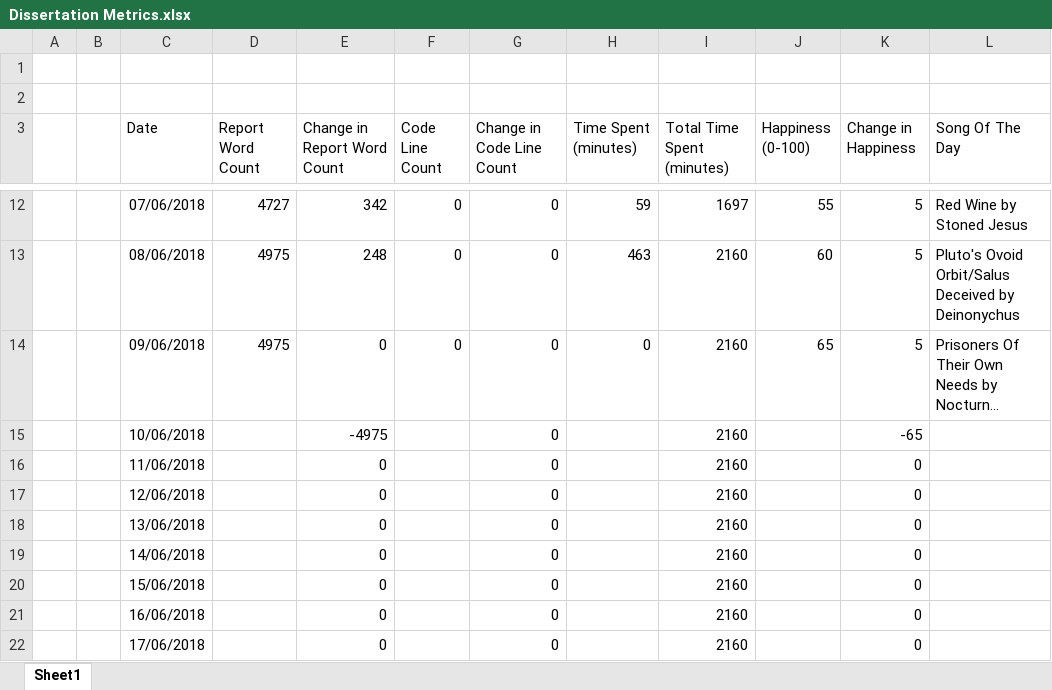
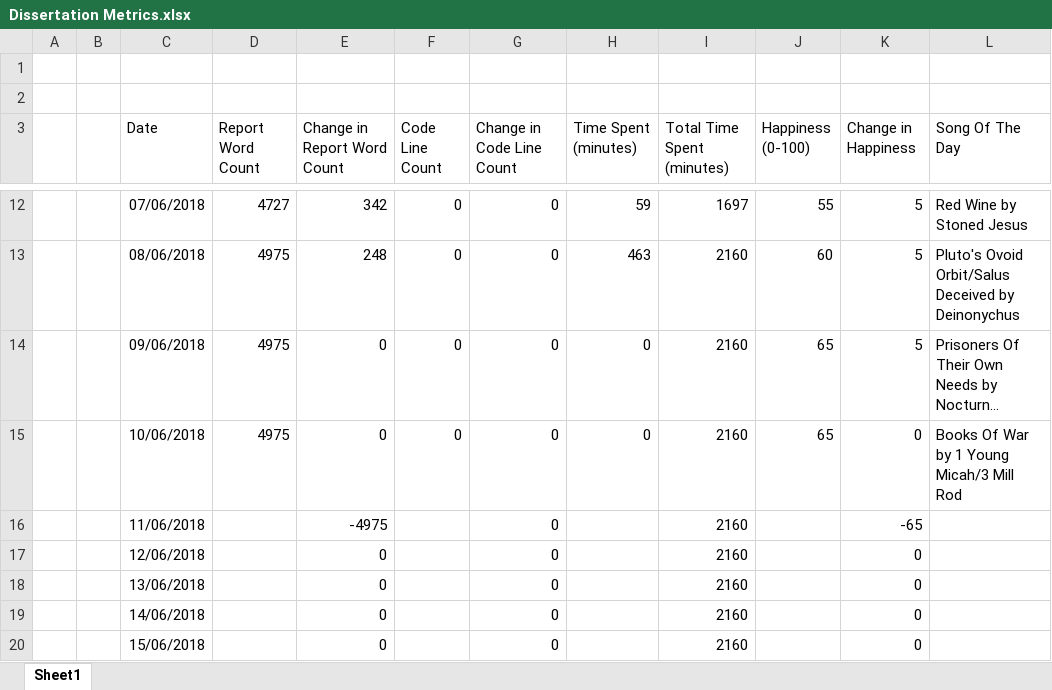
Before and after one commit to ALEXJAZZ008008/MSc-Dissertation, an Excel workbook: Misc/Dissertation Metrics.xlsx, sheet Sheet1, drawn as a sheet; only a part is shown, gaps mark what is left out; the shorter side is filled out with more unchanged rows; long unchanged cells end in …; values as stored, in another font and other column widths than the file's, no borders; the diff names each change by its address in the sheet, - before the commit and + after, or states it on an @@ line.

Commit message:
ditto

```diff
--- a/Misc/Dissertation Metrics.xlsx (sheet Sheet1)
+++ b/Misc/Dissertation Metrics.xlsx (sheet Sheet1)
-D15 (Report Word Count): (empty)
+D15 (Report Word Count): 4975
-E15 (Change in Report Word Count): -4975
+E15 (Change in Report Word Count): 0
-F15 (Code Line Count): (empty)
+F15 (Code Line Count): 0
-H15 (Time Spent (minutes)): (empty)
+H15 (Time Spent (minutes)): 0
-J15 (Happiness (0-100)): (empty)
+J15 (Happiness (0-100)): 65
-K15 (Change in Happiness): -65
+K15 (Change in Happiness): 0
-L15 (Song Of The Day): (empty)
+L15 (Song Of The Day): Books Of War by 1 Young Micah/3 Mill Rod
-E16 (Change in Report Word Count): 0
+E16 (Change in Report Word Count): -4975
-K16 (Change in Happiness): 0
+K16 (Change in Happiness): -65
```
